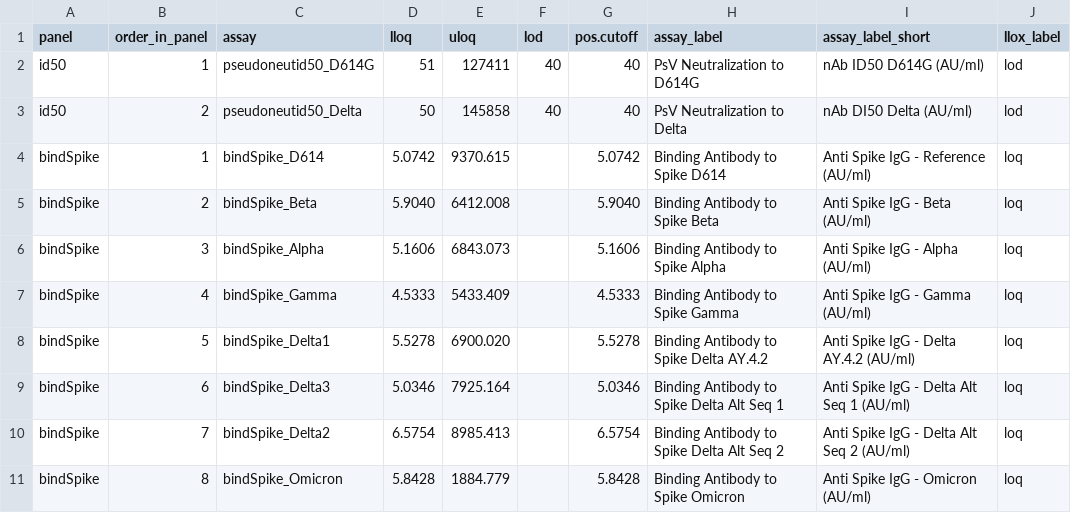
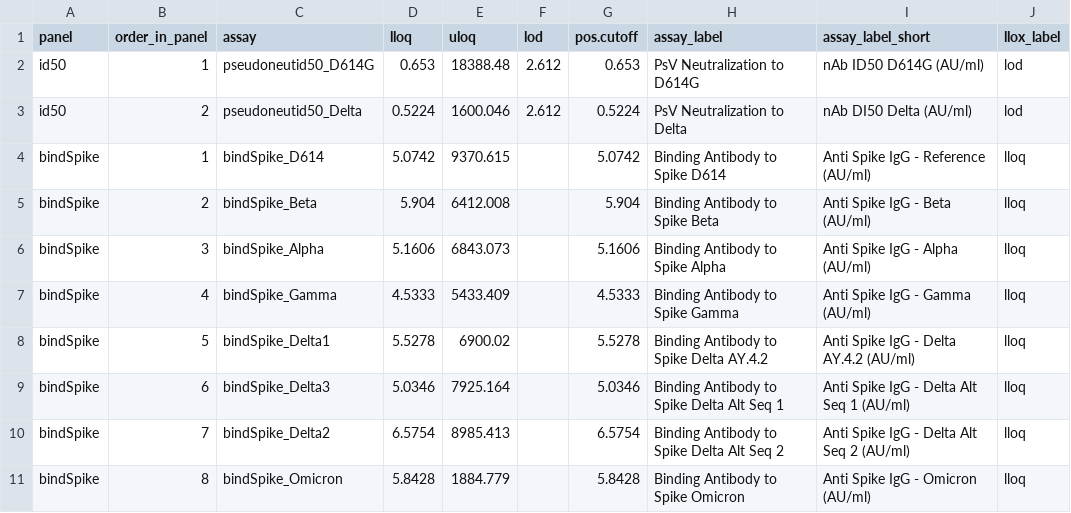
Before and after one commit to CoVPN/correlates_reporting2, a CSV file: assay_metadata/prevent19_stage2_assay_metadata.csv, drawn as a sheet.

```diff
--- a/assay_metadata/prevent19_stage2_assay_metadata.csv
+++ b/assay_metadata/prevent19_stage2_assay_metadata.csv
@@ -1,11 +1,11 @@
 panel,order_in_panel,assay,lloq,uloq,lod,pos.cutoff,assay_label,assay_label_short,llox_label
-id50,1,pseudoneutid50_D614G,51,127411,40,40,PsV Neutralization to D614G,nAb ID50 D614G (AU/ml),lod
-id50,2,pseudoneutid50_Delta,50,145858,40,40,PsV Neutralization to Delta,nAb DI50 Delta (AU/ml),lod
-bindSpike,1,bindSpike_D614,5.0742,9370.615,,5.0742,Binding Antibody to Spike D614,Anti Spike IgG - Reference (AU/ml),loq
-bindSpike,2,bindSpike_Beta,5.9040,6412.008,,5.9040,Binding Antibody to Spike Beta,Anti Spike IgG - Beta (AU/ml),loq
-bindSpike,3,bindSpike_Alpha,5.1606,6843.073,,5.1606,Binding Antibody to Spike Alpha,Anti Spike IgG - Alpha (AU/ml),loq
-bindSpike,4,bindSpike_Gamma,4.5333,5433.409,,4.5333,Binding Antibody to Spike Gamma,Anti Spike IgG - Gamma (AU/ml),loq
-bindSpike,5,bindSpike_Delta1,5.5278,6900.020,,5.5278,Binding Antibody to Spike Delta AY.4.2,Anti Spike IgG - Delta AY.4.2 (AU/ml),loq
-bindSpike,6,bindSpike_Delta3,5.0346,7925.164,,5.0346,Binding Antibody to Spike Delta Alt Seq 1,Anti Spike IgG - Delta Alt Seq 1 (AU/ml),loq
-bindSpike,7,bindSpike_Delta2,6.5754,8985.413,,6.5754,Binding Antibody to Spike Delta Alt Seq 2,Anti Spike IgG - Delta Alt Seq 2 (AU/ml),loq
-bindSpike,8,bindSpike_Omicron,5.8428,1884.779,,5.8428,Binding Antibody to Spike Omicron,Anti Spike IgG - Omicron (AU/ml),loq
+id50,1,pseudoneutid50_D614G,0.653,18388.48,2.612,0.653,PsV Neutralization to D614G,nAb ID50 D614G (AU/ml),lod
+id50,2,pseudoneutid50_Delta,0.5224,1600.046,2.612,0.5224,PsV Neutralization to Delta,nAb DI50 Delta (AU/ml),lod
+bindSpike,1,bindSpike_D614,5.0742,9370.615,,5.0742,Binding Antibody to Spike D614,Anti Spike IgG - Reference (AU/ml),lloq
+bindSpike,2,bindSpike_Beta,5.904,6412.008,,5.904,Binding Antibody to Spike Beta,Anti Spike IgG - Beta (AU/ml),lloq
+bindSpike,3,bindSpike_Alpha,5.1606,6843.073,,5.1606,Binding Antibody to Spike Alpha,Anti Spike IgG - Alpha (AU/ml),lloq
+bindSpike,4,bindSpike_Gamma,4.5333,5433.409,,4.5333,Binding Antibody to Spike Gamma,Anti Spike IgG - Gamma (AU/ml),lloq
+bindSpike,5,bindSpike_Delta1,5.5278,6900.02,,5.5278,Binding Antibody to Spike Delta AY.4.2,Anti Spike IgG - Delta AY.4.2 (AU/ml),lloq
+bindSpike,6,bindSpike_Delta3,5.0346,7925.164,,5.0346,Binding Antibody to Spike Delta Alt Seq 1,Anti Spike IgG - Delta Alt Seq 1 (AU/ml),lloq
+bindSpike,7,bindSpike_Delta2,6.5754,8985.413,,6.5754,Binding Antibody to Spike Delta Alt Seq 2,Anti Spike IgG - Delta Alt Seq 2 (AU/ml),lloq
+bindSpike,8,bindSpike_Omicron,5.8428,1884.779,,5.8428,Binding Antibody to Spike Omicron,Anti Spike IgG - Omicron (AU/ml),lloq
```
Also changed, not shown: assay_metadata/azd1222_stage2_assay_metadata.csv, assay_metadata/vat08_combined_assay_metadata.csv.
